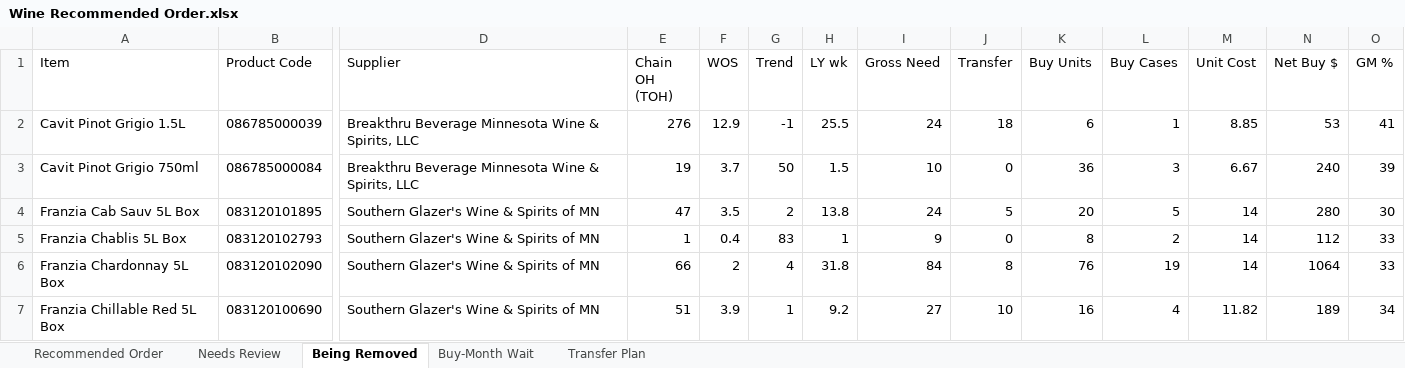
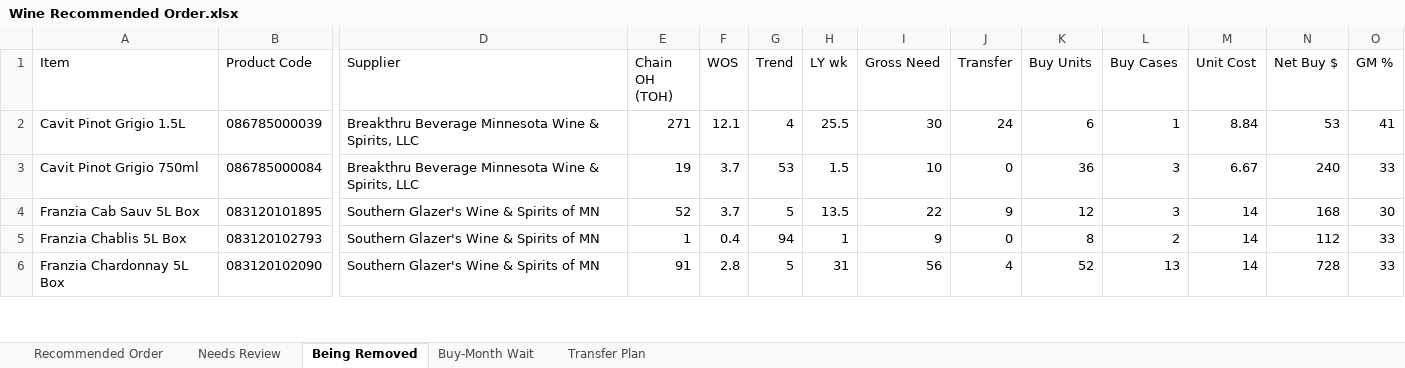
Before and after one commit to Akuklok/thc-dashboard, an Excel workbook: data/Wine Recommended Order.xlsx, sheet Being Removed, drawn as a sheet; only a part is shown, gaps mark what is left out; values as stored, in another font and other column widths than the file's, no borders; removed rows and columns are numbered as before the commit, all else as after; rows hold the shown columns only; the diff covers the shown part only; the diff names each change by its address in the sheet, - before the commit and + after, or states it on an @@ line.

Commit message:
auto-update Wine Recommended Order.xlsx

```diff
--- a/data/Wine Recommended Order.xlsx (sheet Being Removed)
+++ b/data/Wine Recommended Order.xlsx (sheet Being Removed)
-E2 (Chain OH (TOH)): 276
+E2 (Chain OH (TOH)): 271
-F2 (WOS): 12.9
+F2 (WOS): 12.1
-G2 (Trend): -1
+G2 (Trend): 4
-I2 (Gross Need): 24
+I2 (Gross Need): 30
-J2 (Transfer): 18
+J2 (Transfer): 24
-M2 (Unit Cost): 8.85
+M2 (Unit Cost): 8.84
-G3 (Trend): 50
+G3 (Trend): 53
-O3 (GM %): 39
+O3 (GM %): 33
-E4 (Chain OH (TOH)): 47
+E4 (Chain OH (TOH)): 52
-F4 (WOS): 3.5
+F4 (WOS): 3.7
-G4 (Trend): 2
+G4 (Trend): 5
-H4 (LY wk): 13.8
+H4 (LY wk): 13.5
-I4 (Gross Need): 24
+I4 (Gross Need): 22
-J4 (Transfer): 5
+J4 (Transfer): 9
-K4 (Buy Units): 20
+K4 (Buy Units): 12
-L4 (Buy Cases): 5
+L4 (Buy Cases): 3
-N4 (Net Buy $): 280
+N4 (Net Buy $): 168
-G5 (Trend): 83
+G5 (Trend): 94
-E6 (Chain OH (TOH)): 66
+E6 (Chain OH (TOH)): 91
-F6 (WOS): 2
+F6 (WOS): 2.8
-G6 (Trend): 4
+G6 (Trend): 5
-H6 (LY wk): 31.8
+H6 (LY wk): 31
-I6 (Gross Need): 84
+I6 (Gross Need): 56
-J6 (Transfer): 8
+J6 (Transfer): 4
-K6 (Buy Units): 76
+K6 (Buy Units): 52
-L6 (Buy Cases): 19
+L6 (Buy Cases): 13
-N6 (Net Buy $): 1064
+N6 (Net Buy $): 728
-row 7: Franzia Chillable Red 5L Box | 083120100690 | Southern Glazer's Wine & Spirits of MN | 51 | 3.9 | 1 | 9.2 | 27 | 10 | 16 | 4 | 11.82 | 189 | 34
```
Also changed, not shown: 1 added row and 126 edited cells elsewhere in this sheet, sheet Transfer Plan, sheet Recommended Order, sheet Needs Review, sheet Buy-Month Wait.
